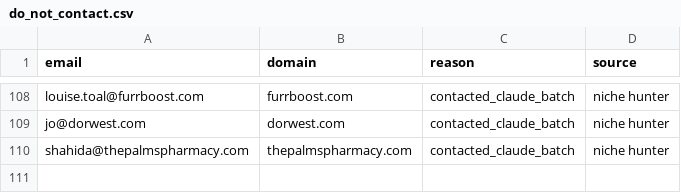
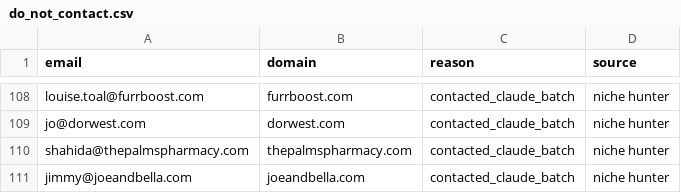
Before and after one commit to contactsalehinahmedpolin-collab/sapphire-brain, a CSV file: pipeline/do_not_contact.csv, drawn as a sheet; only a part is shown, gaps mark what is left out.

```diff
--- a/pipeline/do_not_contact.csv
+++ b/pipeline/do_not_contact.csv
@@ -110 +110,2 @@ jo@dorwest.com,dorwest.com,contacted_claude_batch,niche hunter
 shahida@thepalmspharmacy.com,thepalmspharmacy.com,contacted_claude_batch,niche hunter
+jimmy@joeandbella.com,joeandbella.com,contacted_claude_batch,niche hunter
```
Also changed, not shown: 2 other files.
